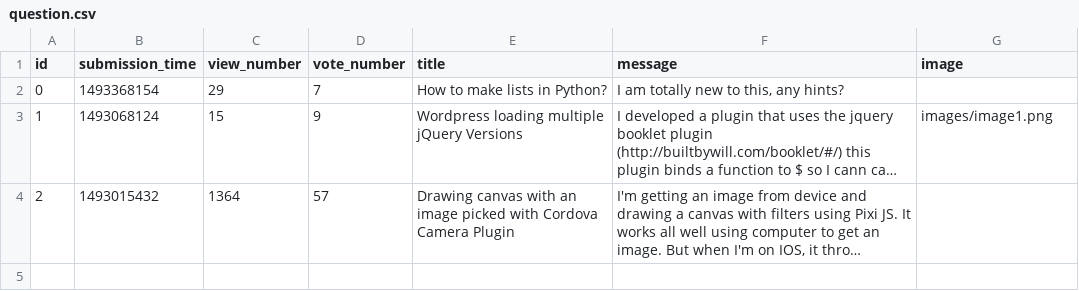
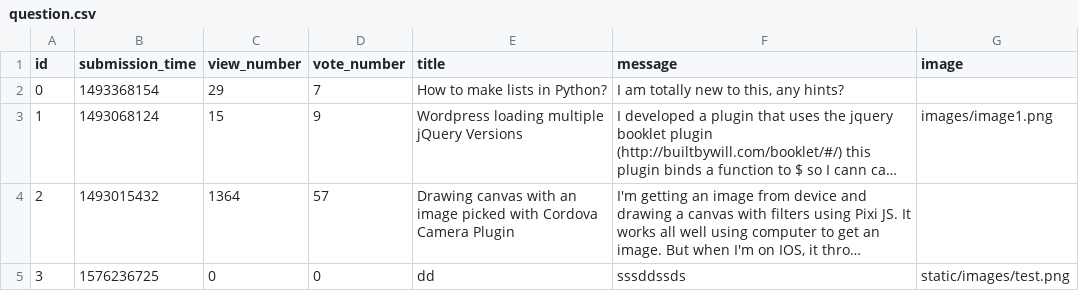
Before and after one commit to tothmate911/ask-mate-python, a CSV file: sample_data/question.csv, drawn as a sheet; long unchanged cells end in …; the diff names each change by its address in the sheet, - before the commit and + after, or states it on an @@ line.

```diff
--- a/sample_data/question.csv
+++ b/sample_data/question.csv
+row 5: 3 | 1576236725 | 0 | 0 | dd | sssddssds | static/images/test.png
```
Also changed, not shown: 4 other files.
